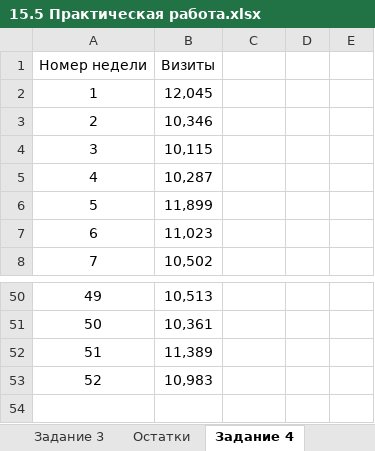
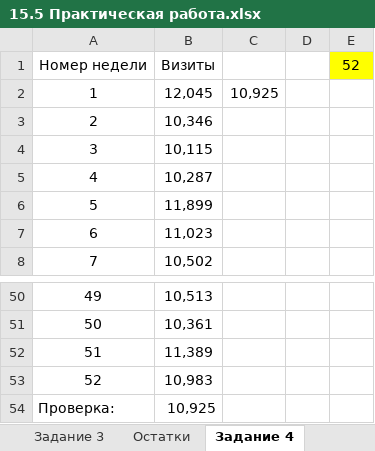
Before and after one commit to VilkovSergey/Excel, an Excel workbook: 15_Формулы массива. Динамические массивы/ПРАКТИКА/15.5 Практическая работа.xlsx, sheet Задание 4, drawn as a sheet; only a part is shown, gaps mark what is left out; values as stored, in another font and other column widths than the file's, no borders; charts and pictures not drawn; the diff names each change by its address in the sheet, - before the commit and + after, or states it on an @@ line.

```diff
--- a/15_Формулы массива. Динамические массивы/ПРАКТИКА/15.5 Практическая работа.xlsx (sheet Задание 4)
+++ b/15_Формулы массива. Динамические массивы/ПРАКТИКА/15.5 Практическая работа.xlsx (sheet Задание 4)
-E1: (empty)
+E1: 52
-E1 fill: none
+E1 fill: #FFFF00
-C2: (empty)
+C2: 10,925
+row 54: Проверка: | 10,925
```
Also changed, not shown: sheet Задание 3, sheet Задание 1, sheet Задание 2, charts or pictures, 1 other file.
